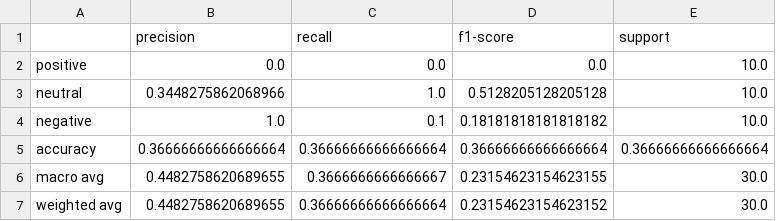
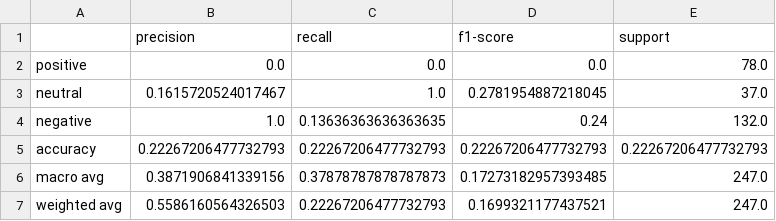
Before and after one commit to TurgudValiyev2002/llm-prompt-evaluation-sentiment-classification, a CSV file: results/clinical_cautious_prompt_classification_report.csv, drawn as a sheet.

```diff
--- a/results/clinical_cautious_prompt_classification_report.csv
+++ b/results/clinical_cautious_prompt_classification_report.csv
@@ -1,7 +1,7 @@
 ,precision,recall,f1-score,support
-positive,0.0,0.0,0.0,10.0
-neutral,0.3448275862068966,1.0,0.5128205128205128,10.0
-negative,1.0,0.1,0.18181818181818182,10.0
-accuracy,0.36666666666666664,0.36666666666666664,0.36666666666666664,0.36666666666666664
-macro avg,0.4482758620689655,0.3666666666666667,0.23154623154623155,30.0
-weighted avg,0.4482758620689655,0.36666666666666664,0.23154623154623152,30.0
+positive,0.0,0.0,0.0,78.0
+neutral,0.1615720524017467,1.0,0.2781954887218045,37.0
+negative,1.0,0.13636363636363635,0.24,132.0
+accuracy,0.22267206477732793,0.22267206477732793,0.22267206477732793,0.22267206477732793
+macro avg,0.3871906841339156,0.37878787878787873,0.17273182957393485,247.0
+weighted avg,0.5586160564326503,0.22267206477732793,0.1699321177437521,247.0
```
Also changed, not shown: results/balanced_reasoning_prompt_classification_report.csv, results/prompt_metrics.csv, 16 other files.
